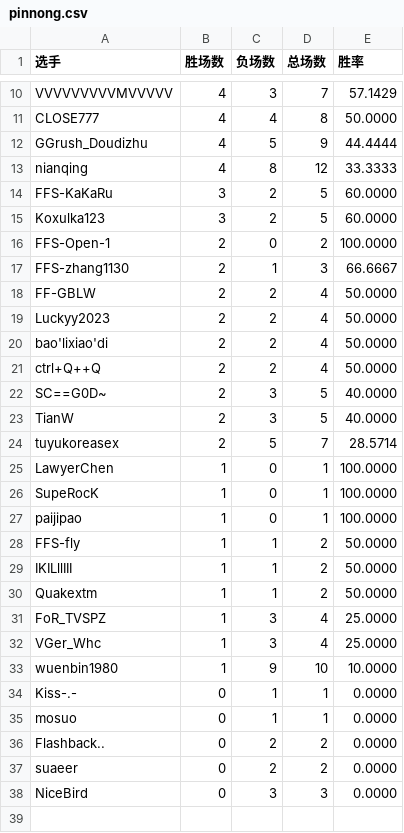
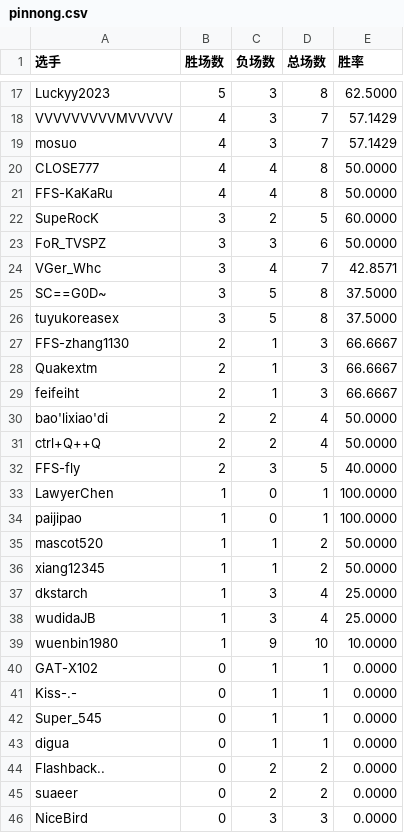
Before and after one commit to GGrush-Doudizhu/GGrush-Doudizhu.github.io, a CSV file: data/pinnong.csv, drawn as a sheet; only a part is shown, gaps mark what is left out; removed rows and columns are numbered as before the commit, all else as after; the diff covers the shown part only; the diff names each change by its address in the sheet, - before the commit and + after, or states it on an @@ line.

```diff
--- a/data/pinnong.csv
+++ b/data/pinnong.csv
+row 17: Luckyy2023 | 5 | 3 | 8 | 62.5000
+row 19: mosuo | 4 | 3 | 7 | 57.1429
-row 12: GGrush_Doudizhu | 4 | 5 | 9 | 44.4444
-row 13: nianqing | 4 | 8 | 12 | 33.3333
-B21 (胜场数): 3
+B21 (胜场数): 4
-C21 (负场数): 2
+C21 (负场数): 4
-D21 (总场数): 5
+D21 (总场数): 8
-E21 (胜率): 60.0000
+E21 (胜率): 50.0000
-A22 (选手): Koxulka123
+A22 (选手): SupeRocK
-row 16: FFS-Open-1 | 2 | 0 | 2 | 100.0000
+row 23: FoR_TVSPZ | 3 | 3 | 6 | 50.0000
+row 24: VGer_Whc | 3 | 4 | 7 | 42.8571
+row 25: SC==G0D~ | 3 | 5 | 8 | 37.5000
+row 26: tuyukoreasex | 3 | 5 | 8 | 37.5000
-row 18: FF-GBLW | 2 | 2 | 4 | 50.0000
-row 19: Luckyy2023 | 2 | 2 | 4 | 50.0000
+row 28: Quakextm | 2 | 1 | 3 | 66.6667
+row 29: feifeiht | 2 | 1 | 3 | 66.6667
-A32 (选手): SC==G0D~
+A32 (选手): FFS-fly
-row 23: TianW | 2 | 3 | 5 | 40.0000
-row 24: tuyukoreasex | 2 | 5 | 7 | 28.5714
-row 26: SupeRocK | 1 | 0 | 1 | 100.0000
-A35 (选手): FFS-fly
+A35 (选手): mascot520
-row 29: IKILllIII | 1 | 1 | 2 | 50.0000
-A36 (选手): Quakextm
+A36 (选手): xiang12345
-A37 (选手): FoR_TVSPZ
+A37 (选手): dkstarch
-A38 (选手): VGer_Whc
+A38 (选手): wudidaJB
+row 40: GAT-X102 | 0 | 1 | 1 | 0.0000
+row 42: Super_545 | 0 | 1 | 1 | 0.0000
-A43 (选手): mosuo
+A43 (选手): digua
```
Also changed, not shown: 10 added rows, 3 removed rows and 14 edited cells elsewhere in this file, data/all.csv, data/dizhu.csv, 3 other files.
